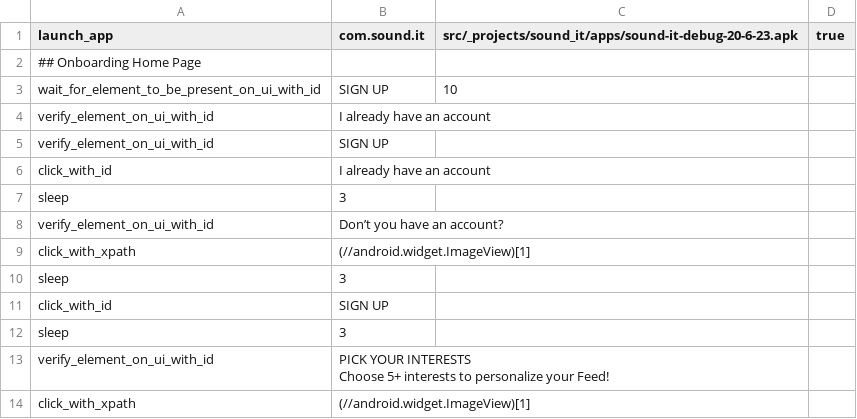
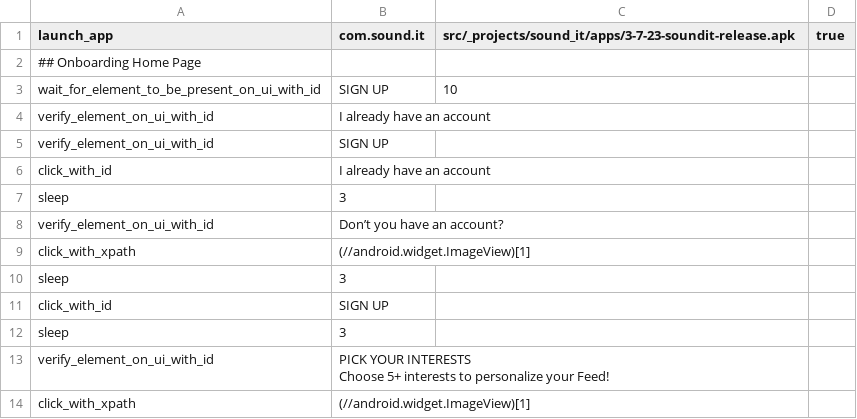
Before and after one commit to svaghela-2869/appium_framework_typescript, a CSV file: specs/_projects/sound_it/onboarding/android_01_sound_it_onboarding_home_page.spec.csv, drawn as a sheet.

```diff
--- a/specs/_projects/sound_it/onboarding/android_01_sound_it_onboarding_home_page.spec.csv
+++ b/specs/_projects/sound_it/onboarding/android_01_sound_it_onboarding_home_page.spec.csv
@@ -1,2 +1,2 @@
-"launch_app","com.sound.it","src/_projects/sound_it/apps/sound-it-debug-20-6-23.apk",true
+"launch_app","com.sound.it","src/_projects/sound_it/apps/3-7-23-soundit-release.apk",true
 ## Onboarding Home Page
```
Also changed, not shown: specs/_projects/sound_it/onboarding/android_02_sound_it_onboarding_Interest_selection_page.spec.csv, specs/_projects/sound_it/onboarding/android_03_sound_it_onboarding_describe_yourself_page.spec.csv, 13 other files.
